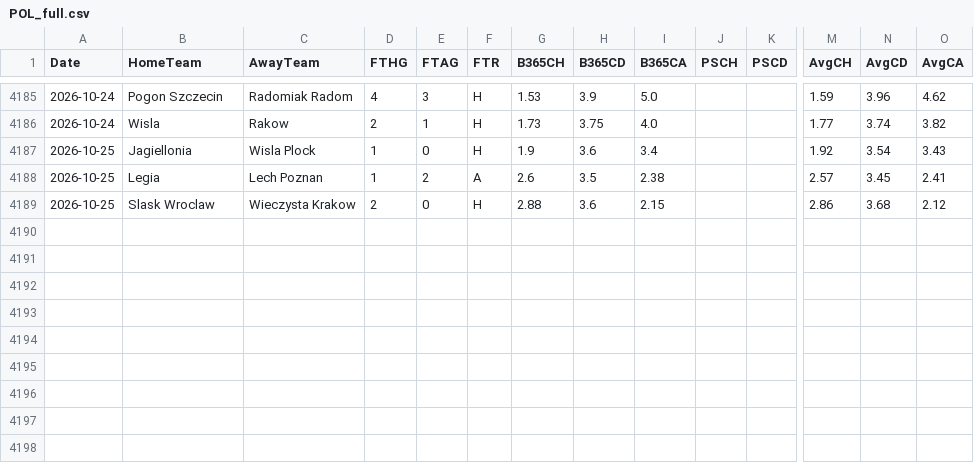
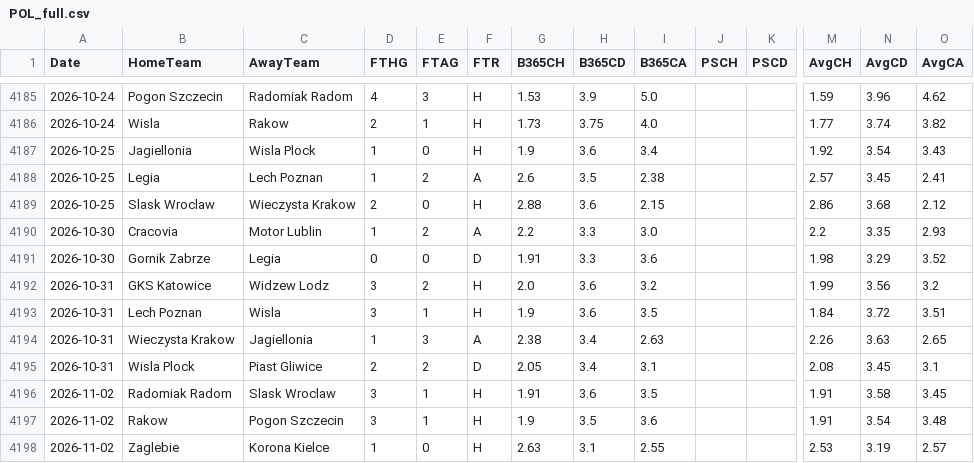
Before and after one commit to EssicOuroumav/kateni, a CSV file: POL_full.csv, drawn as a sheet; only a part is shown, gaps mark what is left out; rows hold the shown columns only; the diff names each change by its address in the sheet, - before the commit and + after, or states it on an @@ line.

```diff
--- a/POL_full.csv
+++ b/POL_full.csv
+row 4190: 2026-10-30 | Cracovia | Motor Lublin | 1 | 2 | A | 2.2 | 3.3 | 3.0 |  |  | 2.2 | 3.35 | 2.93
+row 4191: 2026-10-30 | Gornik Zabrze | Legia | 0 | 0 | D | 1.91 | 3.3 | 3.6 |  |  | 1.98 | 3.29 | 3.52
+row 4192: 2026-10-31 | GKS Katowice | Widzew Lodz | 3 | 2 | H | 2.0 | 3.6 | 3.2 |  |  | 1.99 | 3.56 | 3.2
+row 4193: 2026-10-31 | Lech Poznan | Wisla | 3 | 1 | H | 1.9 | 3.6 | 3.5 |  |  | 1.84 | 3.72 | 3.51
+row 4194: 2026-10-31 | Wieczysta Krakow | Jagiellonia | 1 | 3 | A | 2.38 | 3.4 | 2.63 |  |  | 2.26 | 3.63 | 2.65
+row 4195: 2026-10-31 | Wisla Plock | Piast Gliwice | 2 | 2 | D | 2.05 | 3.4 | 3.1 |  |  | 2.08 | 3.45 | 3.1
+row 4196: 2026-11-02 | Radomiak Radom | Slask Wroclaw | 3 | 1 | H | 1.91 | 3.6 | 3.5 |  |  | 1.91 | 3.58 | 3.45
+row 4197: 2026-11-02 | Rakow | Pogon Szczecin | 3 | 1 | H | 1.9 | 3.5 | 3.6 |  |  | 1.91 | 3.54 | 3.48
+row 4198: 2026-11-02 | Zaglebie | Korona Kielce | 1 | 0 | H | 2.63 | 3.1 | 2.55 |  |  | 2.53 | 3.19 | 2.57
```
Also changed, not shown: JPN_full.csv, NOR_full.csv, 19 other files.
